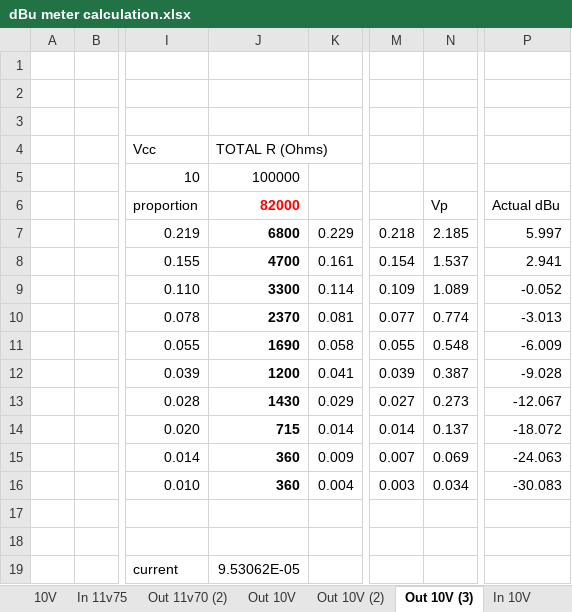
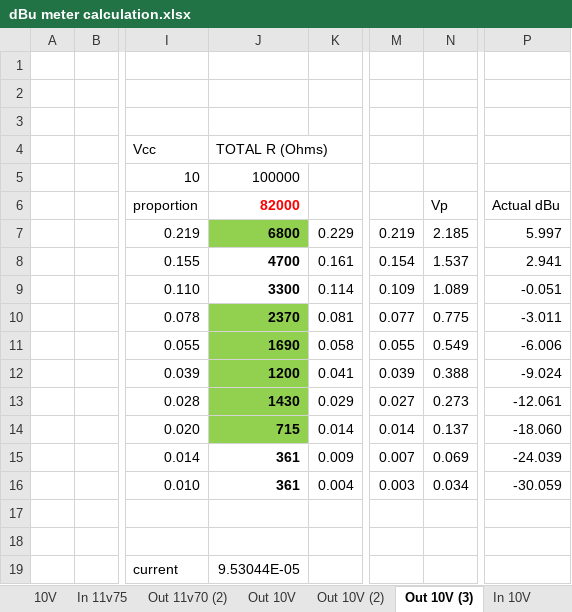
Before and after one commit to DeMarco/DMH-Output, an Excel workbook: dBu meter calculation.xlsx, sheet Out 10V (3), drawn as a sheet; only a part is shown, gaps mark what is left out; values as stored, in another font and other column widths than the file's, no borders; the diff names each change by its address in the sheet, - before the commit and + after, or states it on an @@ line.

Commit message:
Update dBu meter calculation.xlsx

```diff
--- a/dBu meter calculation.xlsx (sheet Out 10V (3))
+++ b/dBu meter calculation.xlsx (sheet Out 10V (3))
-J7 fill: none
+J7 fill: #92D050
-M7: 0.218
+M7: 0.219
-P9: -0.052
+P9: -0.051
-J10:J14 fill: none
+J10:J14 fill: #92D050
-N10: 0.774
+N10: 0.775
-P10: -3.013
+P10: -3.011
-N11: 0.548
+N11: 0.549
-P11: -6.009
+P11: -6.006
-N12: 0.387
+N12: 0.388
-P12: -9.028
+P12: -9.024
-P13: -12.067
+P13: -12.061
-P14: -18.072
+P14: -18.060
-J15:J16: 360
+J15:J16: 361
-P15: -24.063
+P15: -24.039
-P16: -30.083
+P16: -30.059
-J19: 9.53062E-05
+J19: 9.53044E-05
```
